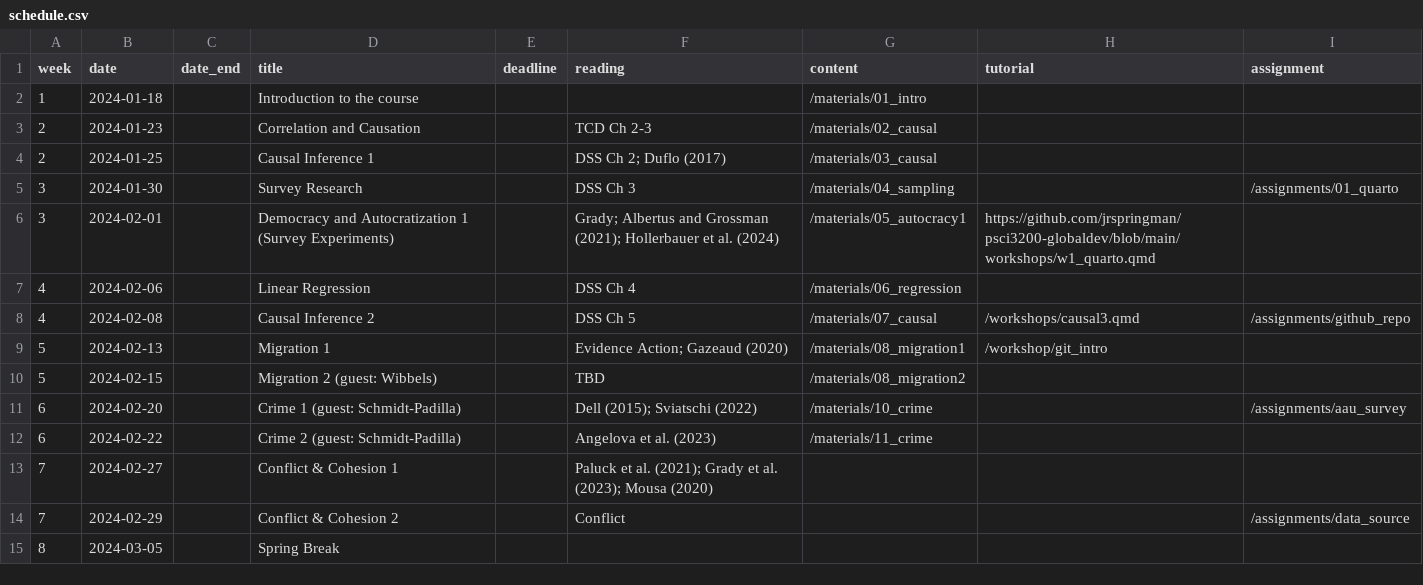
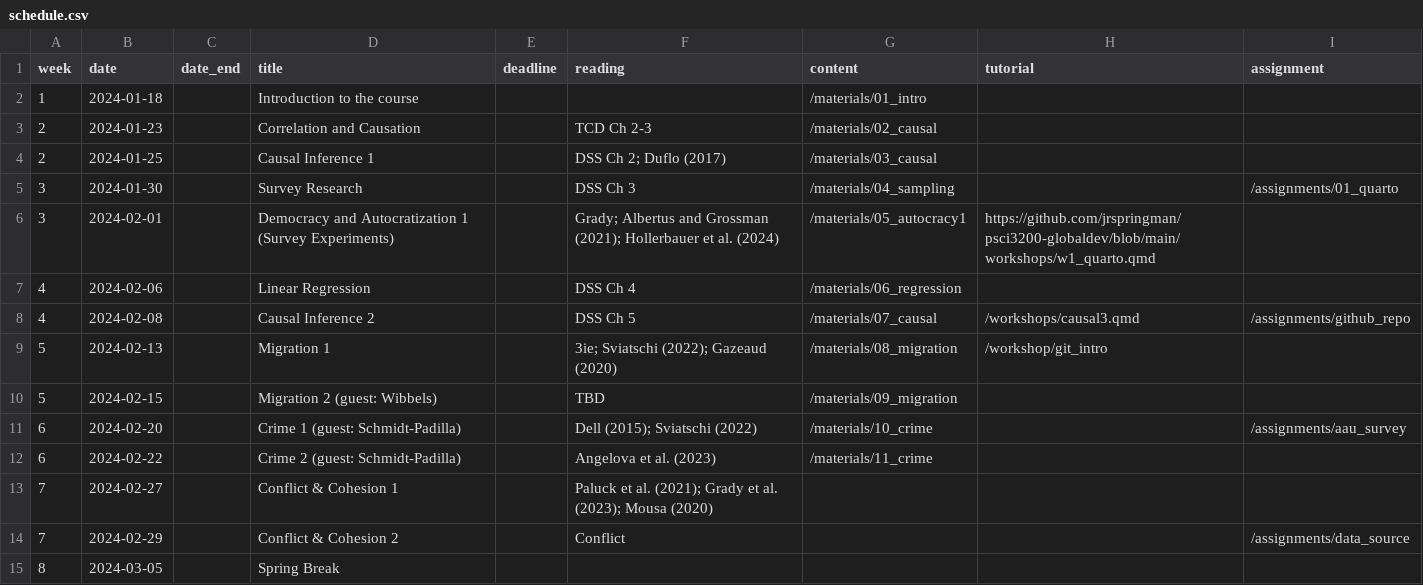
Before and after one commit to jrspringman/psci3200-globaldev, a CSV file: data/schedule.csv, drawn as a sheet; only a part is shown.

```diff
--- a/data/schedule.csv
+++ b/data/schedule.csv
@@ -8,4 +8,4 @@ week,date,date_end,title,deadline, reading,content,tutorial,assignment
 4,2024-02-08,,Causal Inference 2,,DSS Ch 5,/materials/07_causal,/workshops/causal3.qmd,/assignments/github_repo
-5,2024-02-13,,Migration 1,,Evidence Action; Gazeaud (2020),/materials/08_migration1,/workshop/git_intro,
-5,2024-02-15,,Migration 2 (guest: Wibbels),,TBD,/materials/08_migration2,,
+5,2024-02-13,,Migration 1,,3ie; Sviatschi (2022); Gazeaud (2020),/materials/08_migration,/workshop/git_intro,
+5,2024-02-15,,Migration 2 (guest: Wibbels),,TBD,/materials/09_migration,,
 6,2024-02-20,,Crime 1 (guest: Schmidt-Padilla),,Dell (2015); Sviatschi (2022),/materials/10_crime,,/assignments/aau_survey
```
Also changed, not shown: 3 other files.
